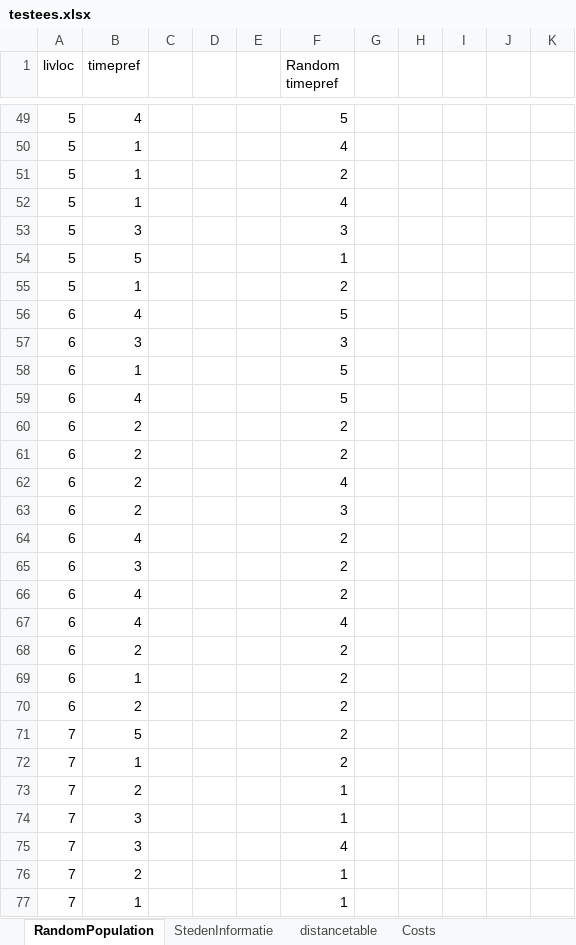
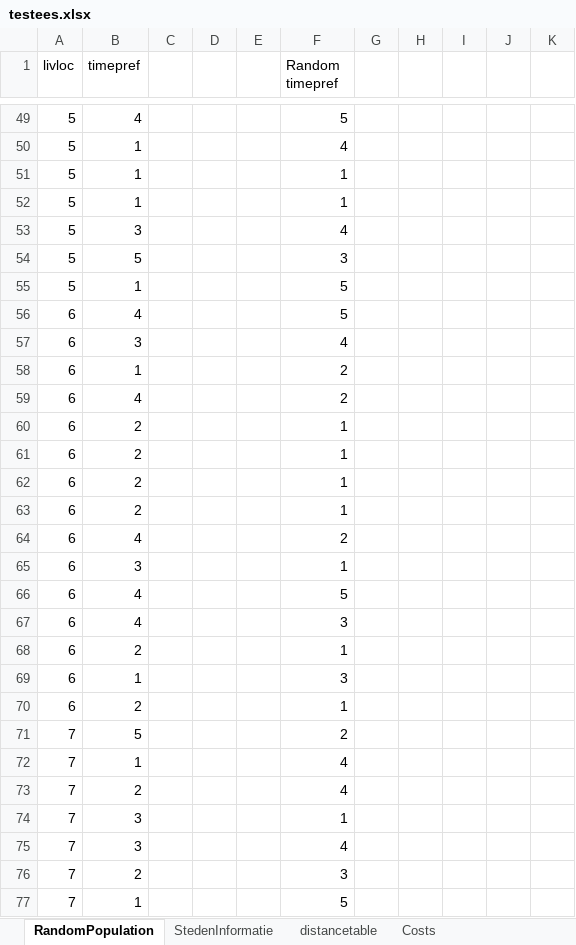
Before and after one commit to erikbaas/Optimising_Covid_Test_Allocations, an Excel workbook: testees.xlsx, sheet RandomPopulation, drawn as a sheet; only a part is shown, gaps mark what is left out; the shorter side is filled out with more unchanged rows; values as stored, in another font and other column widths than the file's, no borders; removed rows and columns are numbered as before the commit, all else as after; the diff covers the shown part only; the diff names each change by its address in the sheet, - before the commit and + after, or states it on an @@ line.

```diff
--- a/testees.xlsx (sheet RandomPopulation)
+++ b/testees.xlsx (sheet RandomPopulation)
-F51 (Random timepref): 2
+F51 (Random timepref): 1
-F52 (Random timepref): 4
+F52 (Random timepref): 1
-F53 (Random timepref): 3
+F53 (Random timepref): 4
-F54 (Random timepref): 1
+F54 (Random timepref): 3
-F55 (Random timepref): 2
+F55 (Random timepref): 5
-F57 (Random timepref): 3
+F57 (Random timepref): 4
-F58 (Random timepref): 5
+F58 (Random timepref): 2
@@ row 64 moved to row 59: 6 @@
+row 60: 6 | 2 |  |  |  | 1
+row 61: 6 | 2 |  |  |  | 1
+row 62: 6 | 2 |  |  |  | 1
+row 63: 6 | 2 |  |  |  | 1
@@ row 66 moved to row 64: 6 @@
+row 65: 6 | 3 |  |  |  | 1
-row 60: 6 | 2 |  |  |  | 2
-row 61: 6 | 2 |  |  |  | 2
-row 62: 6 | 2 |  |  |  | 4
-B67 (timepref): 2
+B67 (timepref): 4
-row 65: 6 | 3 |  |  |  | 2
-row 67: 6 | 4 |  |  |  | 4
-F68 (Random timepref): 2
+F68 (Random timepref): 1
-F69 (Random timepref): 2
+F69 (Random timepref): 3
-F70 (Random timepref): 2
+F70 (Random timepref): 1
@@ row 72 moved to row 78: 7 @@
-row 73: 7 | 2 |  |  |  | 1
@@ row 86 moved to row 72: 7 @@
@@ row 84 moved to row 73: 7 @@
@@ row 87 moved to row 76: 7 @@
@@ row 100 moved to row 77: 7 @@
```
Also changed, not shown: 49 added rows, 48 removed rows, 52 moved rows and 39 edited cells elsewhere in this sheet.
